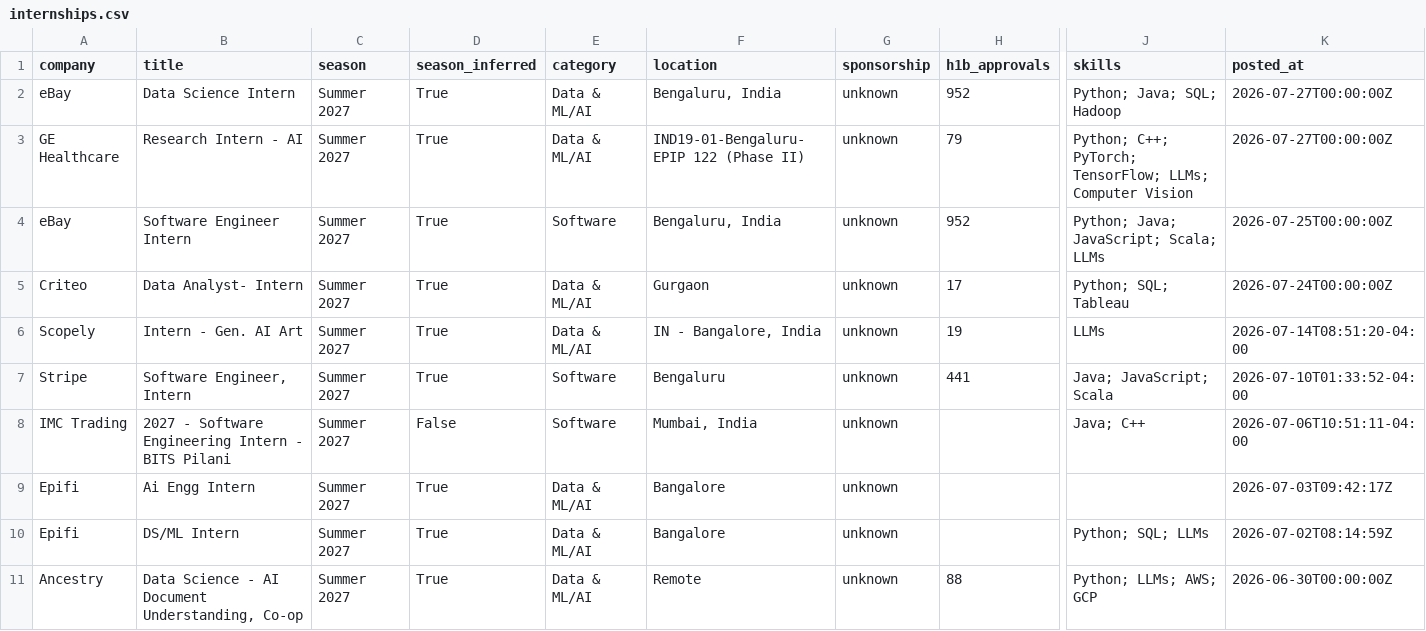
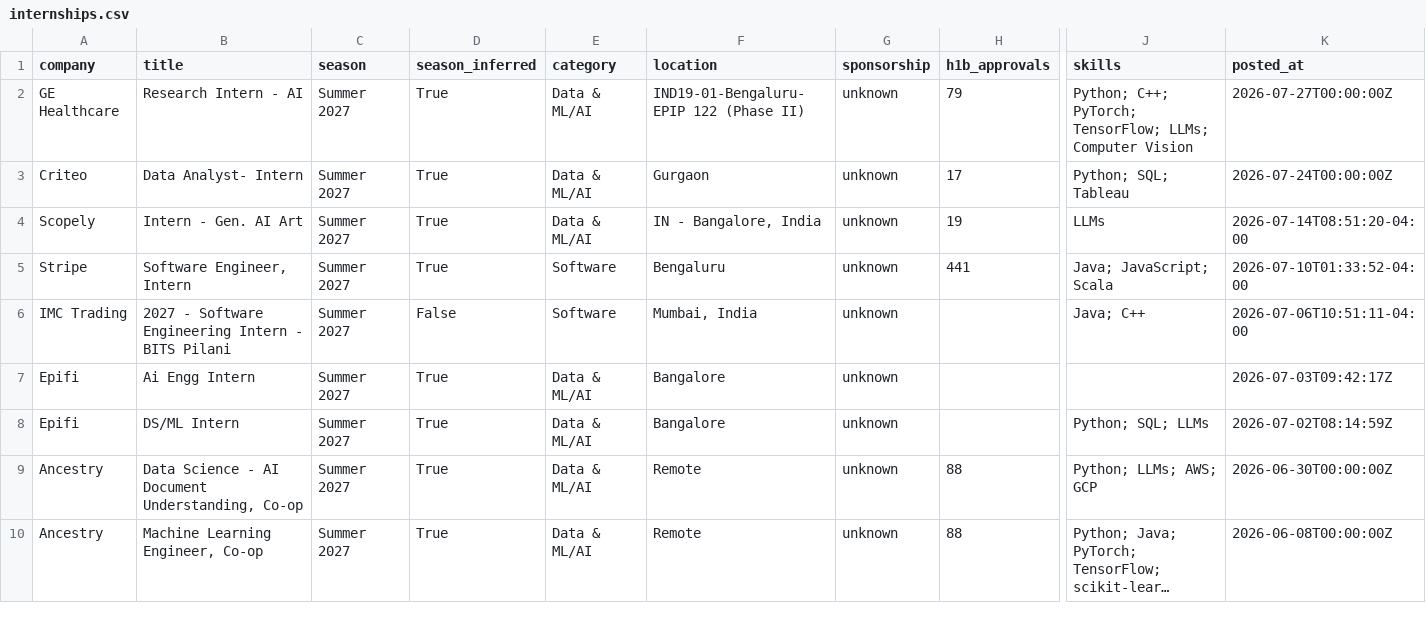
Before and after one commit to Rohan-droid7341/internship-engine-india, a CSV file: data/internships.csv, drawn as a sheet; only a part is shown, gaps mark what is left out; the shorter side is filled out with more unchanged rows; long unchanged cells end in …; rows hold the shown columns only; the diff names each change by its address in the sheet, - before the commit and + after, or states it on an @@ line.

Commit message:
chore: update internships (2026-07-27 18:25 UTC)

```diff
--- a/data/internships.csv
+++ b/data/internships.csv
-row 2: eBay | Data Science Intern | Summer 2027 | True | Data & ML/AI | Bengaluru, India | unknown | 952 | Python; Java; SQL; Hadoop | 2026-07-27T00:00:00Z
-row 4: eBay | Software Engineer Intern | Summer 2027 | True | Software | Bengaluru, India | unknown | 952 | Python; Java; JavaScript; Scala; LLMs | 2026-07-25T00:00:00Z
```
Also changed, not shown: 12 other files.
